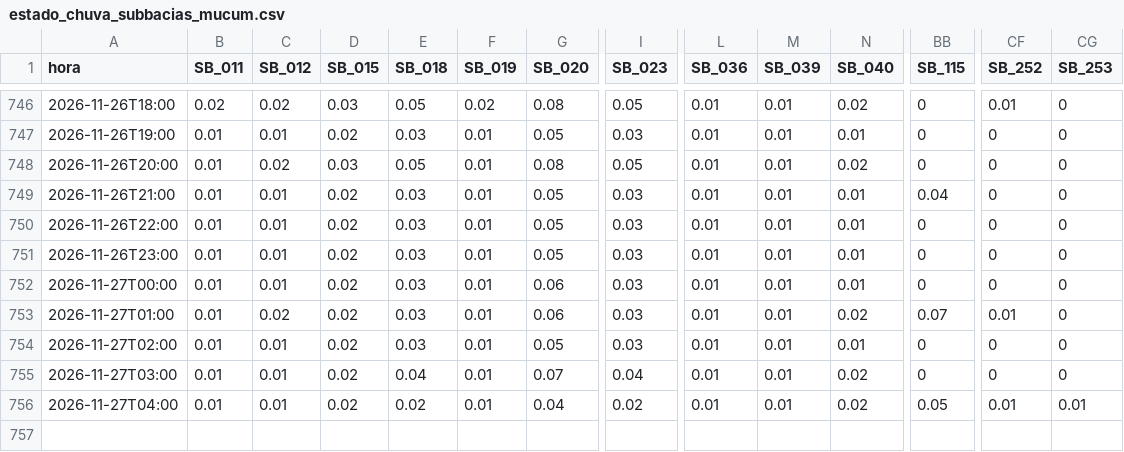
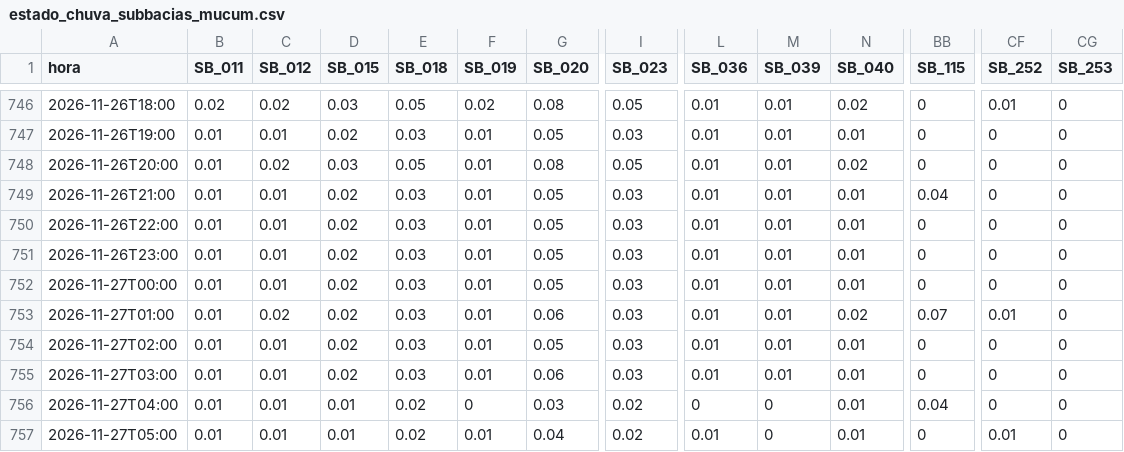
Before and after one commit to previne-taquari-antas/Previne-Taquari-Antas---Redes-Neurais, a CSV file: estado_chuva_subbacias_mucum.csv, drawn as a sheet; only a part is shown, gaps mark what is left out; rows hold the shown columns only; the diff names each change by its address in the sheet, - before the commit and + after, or states it on an @@ line.

Commit message:
bot: previsao em sombra Mucum e Santa Tereza v2 [skip ci]

```diff
--- a/estado_chuva_subbacias_mucum.csv
+++ b/estado_chuva_subbacias_mucum.csv
-G752 (SB_020): 0.06
+G752 (SB_020): 0.05
-E755 (SB_018): 0.04
+E755 (SB_018): 0.03
-G755 (SB_020): 0.07
+G755 (SB_020): 0.06
-I755 (SB_023): 0.04
+I755 (SB_023): 0.03
-N755:N756 (SB_040): 0.02
+N755:N756 (SB_040): 0.01
-D756 (SB_015): 0.02
+D756 (SB_015): 0.01
-F756 (SB_019): 0.01
+F756 (SB_019): 0
-G756 (SB_020): 0.04
+G756 (SB_020): 0.03
-L756 (SB_036): 0.01
+L756 (SB_036): 0
-M756 (SB_039): 0.01
+M756 (SB_039): 0
-BB756 (SB_115): 0.05
+BB756 (SB_115): 0.04
-CF756 (SB_252): 0.01
+CF756 (SB_252): 0
-CG756 (SB_253): 0.01
+CG756 (SB_253): 0
+row 757: 2026-11-27T05:00 | 0.01 | 0.01 | 0.01 | 0.02 | 0.01 | 0.04 | 0.02 | 0.01 | 0 | 0.01 | 0 | 0.01 | 0
```
Also changed, not shown: 6 other files.
